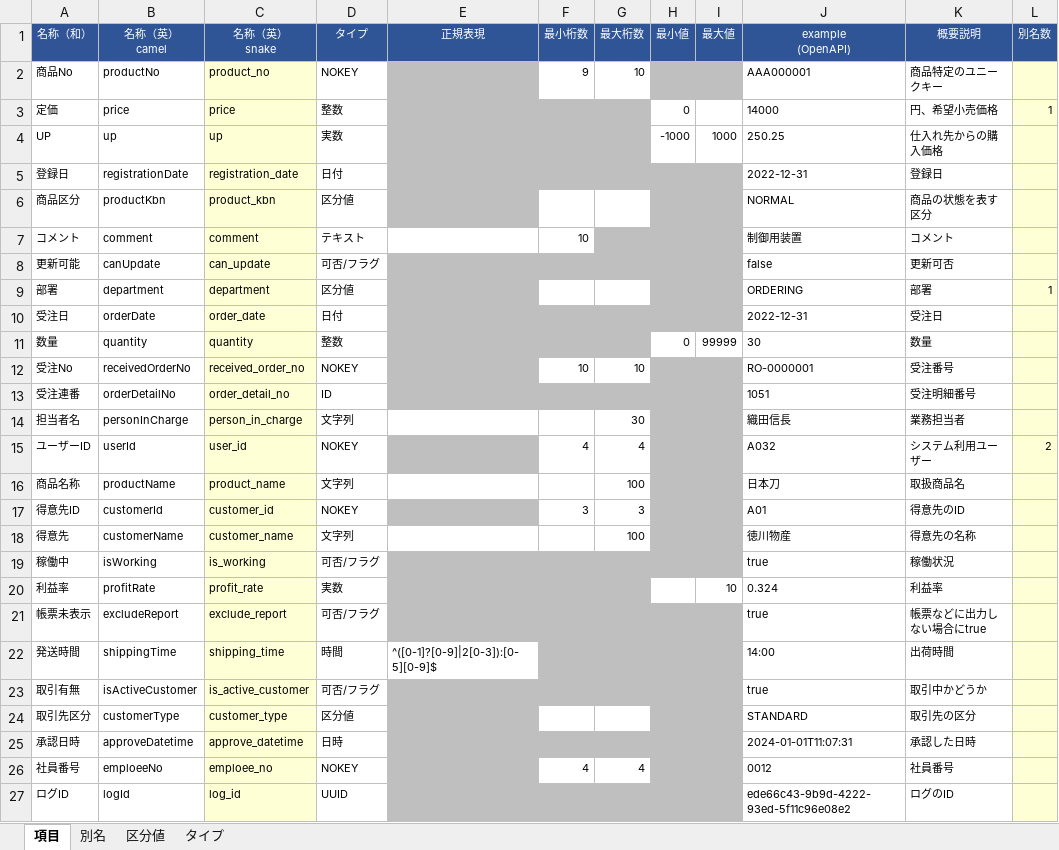
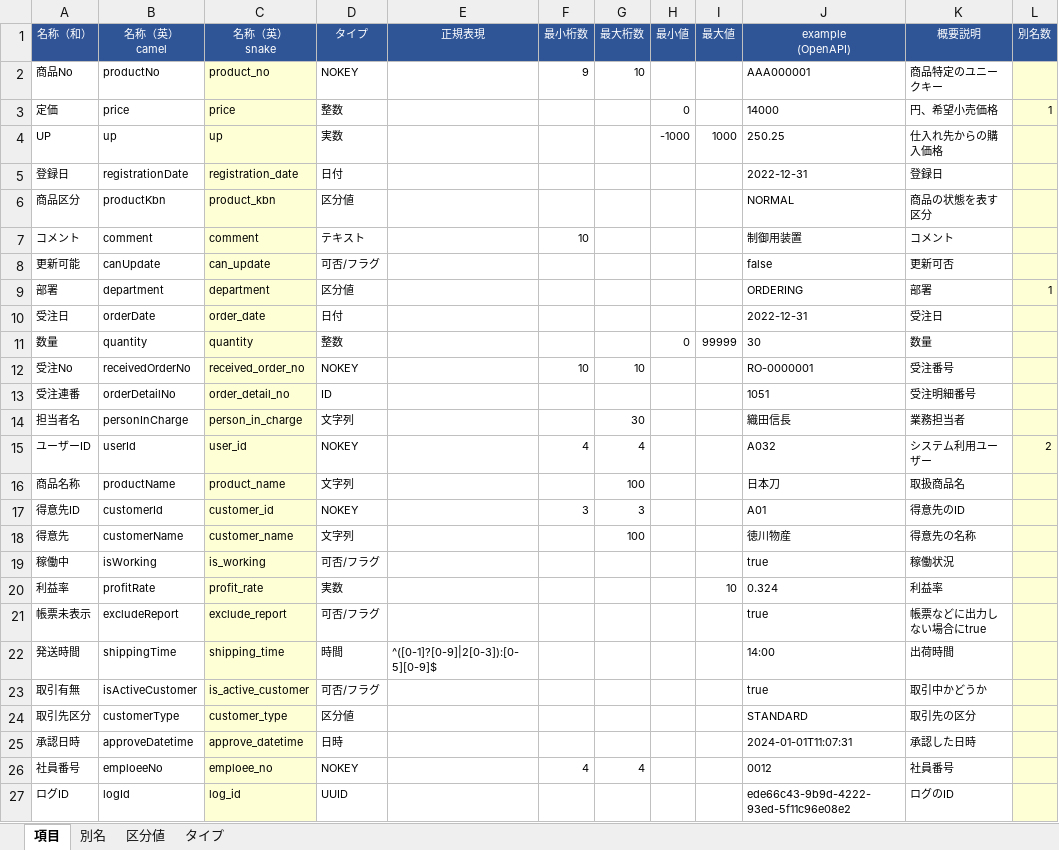
Before and after one commit to teru-0529/define-monad, an Excel workbook: 項目定義.xlsm, sheet 項目, drawn as a sheet; only a part is shown; values as stored, in another font and other column widths than the file's, no borders; conditional formats not drawn; the diff names each change by its address in the sheet, - before the commit and + after, or states it on an @@ line.

```diff
--- a/項目定義.xlsm (sheet 項目)
+++ b/項目定義.xlsm (sheet 項目)
-E2 fill: #BFBFBF
+E2 fill: none
-H2:I2 fill: #BFBFBF
+H2:I2 fill: none
-E3:G4 fill: #BFBFBF
+E3:G4 fill: none
-E5:I5 fill: #BFBFBF
+E5:I5 fill: none
-E6 fill: #BFBFBF
+E6 fill: none
-H6:I6 fill: #BFBFBF
+H6:I6 fill: none
-G7:I7 fill: #BFBFBF
+G7:I7 fill: none
-E8:I8 fill: #BFBFBF
+E8:I8 fill: none
-E9 fill: #BFBFBF
+E9 fill: none
-H9:I9 fill: #BFBFBF
+H9:I9 fill: none
-E10:I10 fill: #BFBFBF
+E10:I10 fill: none
-E11:G11 fill: #BFBFBF
+E11:G11 fill: none
-E12 fill: #BFBFBF
+E12 fill: none
-H12:I12 fill: #BFBFBF
+H12:I12 fill: none
-E13:I13 fill: #BFBFBF
+E13:I13 fill: none
-H14:I18 fill: #BFBFBF
+H14:I18 fill: none
-E15 fill: #BFBFBF
+E15 fill: none
-E17 fill: #BFBFBF
+E17 fill: none
-E19:I19 fill: #BFBFBF
+E19:I19 fill: none
-E20:G20 fill: #BFBFBF
+E20:G20 fill: none
-E21:I21 fill: #BFBFBF
+E21:I21 fill: none
-F22:I22 fill: #BFBFBF
+F22:I22 fill: none
-E23:I23 fill: #BFBFBF
+E23:I23 fill: none
-E24 fill: #BFBFBF
+E24 fill: none
-H24:I24 fill: #BFBFBF
+H24:I24 fill: none
-E25:I25 fill: #BFBFBF
+E25:I25 fill: none
-E26 fill: #BFBFBF
+E26 fill: none
-H26:I26 fill: #BFBFBF
+H26:I26 fill: none
-E27:I27 fill: #BFBFBF
+E27:I27 fill: none
```
Also changed, not shown: 2 other files.
